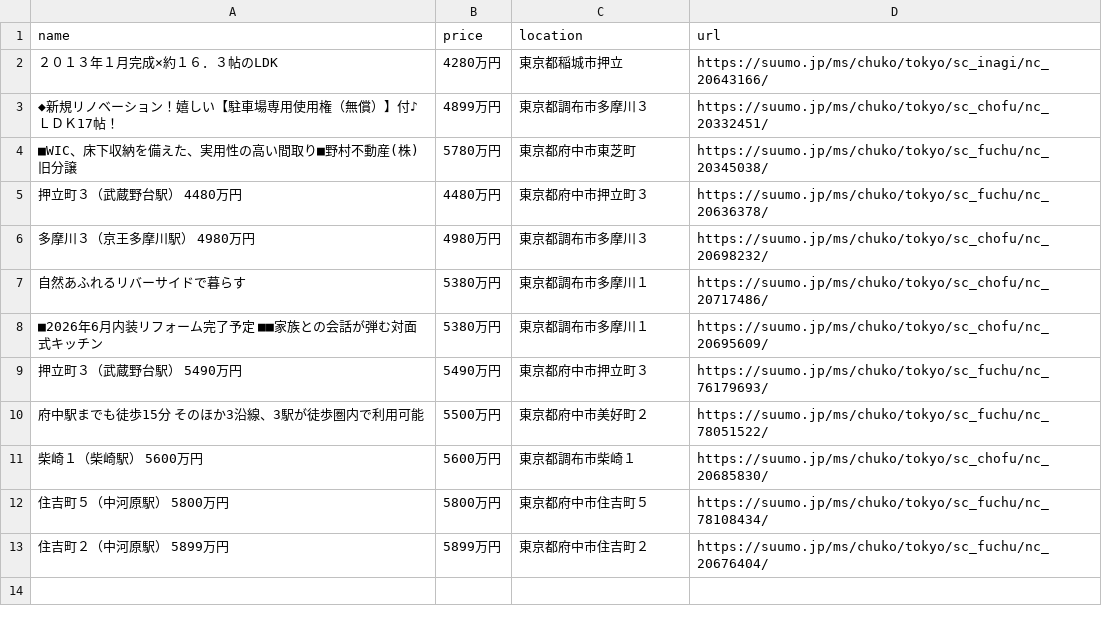
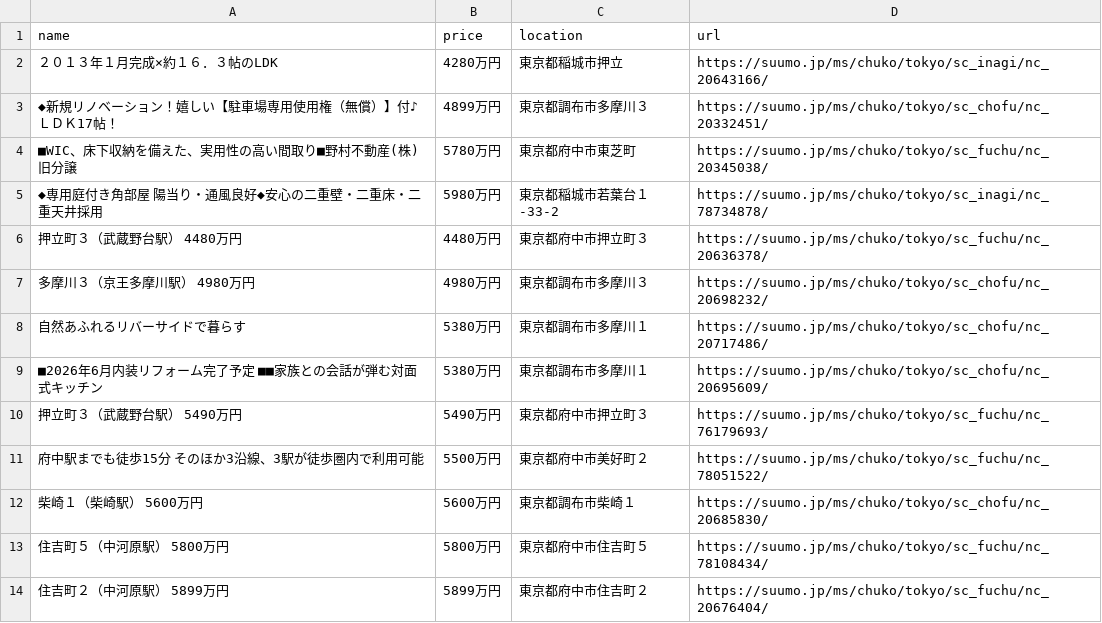
Before and after one commit to at11katuo/suumo-line-bot, a CSV file: data.csv, drawn as a sheet.

```diff
--- a/data.csv
+++ b/data.csv
@@ -4,2 +4,3 @@ name,price,location,url
 ■WIC、床下収納を備えた、実用性の高い間取り■野村不動産(株)旧分譲,5780万円,東京都府中市東芝町,https://suumo.jp/ms/chuko/tokyo/sc_fuchu/nc_20345038/
+◆専用庭付き角部屋　陽当り・通風良好◆安心の二重壁・二重床・二重天井採用,5980万円,東京都稲城市若葉台１-33-2,https://suumo.jp/ms/chuko/tokyo/sc_inagi/nc_78734878/
 押立町３（武蔵野台駅） 4480万円,4480万円,東京都府中市押立町３,https://suumo.jp/ms/chuko/tokyo/sc_fuchu/nc_20636378/
```
